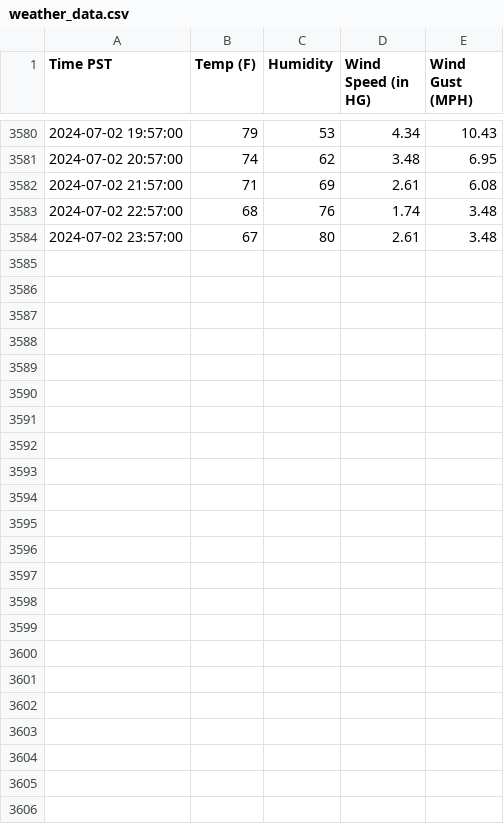
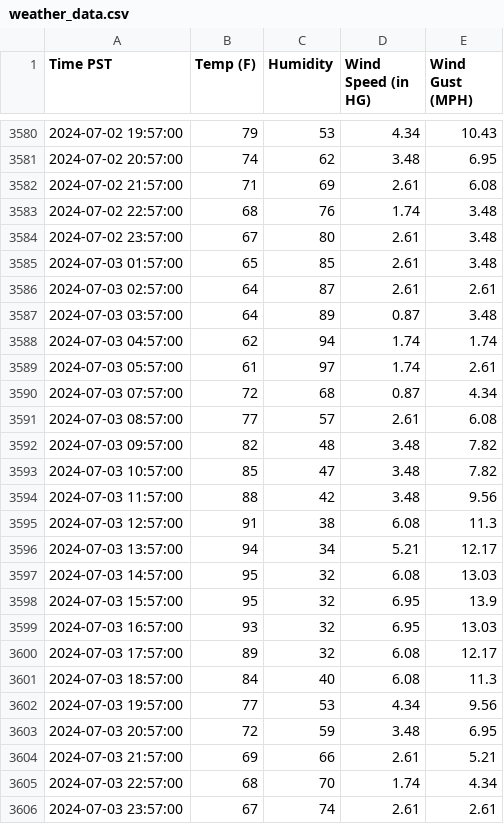
Before and after one commit to TimChen19994/weather-predict, a CSV file: data/weather_data.csv, drawn as a sheet; only a part is shown, gaps mark what is left out.

```diff
--- a/data/weather_data.csv
+++ b/data/weather_data.csv
@@ -3584 +3584,23 @@ Time PST,Temp (F),Humidity,Wind Speed (in HG),Wind Gust (MPH)
 2024-07-02 23:57:00,67,80,2.61,3.48
+2024-07-03 01:57:00,65,85,2.61,3.48
+2024-07-03 02:57:00,64,87,2.61,2.61
+2024-07-03 03:57:00,64,89,0.87,3.48
+2024-07-03 04:57:00,62,94,1.74,1.74
+2024-07-03 05:57:00,61,97,1.74,2.61
+2024-07-03 07:57:00,72,68,0.87,4.34
+2024-07-03 08:57:00,77,57,2.61,6.08
+2024-07-03 09:57:00,82,48,3.48,7.82
+2024-07-03 10:57:00,85,47,3.48,7.82
+2024-07-03 11:57:00,88,42,3.48,9.56
+2024-07-03 12:57:00,91,38,6.08,11.3
+2024-07-03 13:57:00,94,34,5.21,12.17
+2024-07-03 14:57:00,95,32,6.08,13.03
+2024-07-03 15:57:00,95,32,6.95,13.9
+2024-07-03 16:57:00,93,32,6.95,13.03
+2024-07-03 17:57:00,89,32,6.08,12.17
+2024-07-03 18:57:00,84,40,6.08,11.3
+2024-07-03 19:57:00,77,53,4.34,9.56
+2024-07-03 20:57:00,72,59,3.48,6.95
+2024-07-03 21:57:00,69,66,2.61,5.21
+2024-07-03 22:57:00,68,70,1.74,4.34
+2024-07-03 23:57:00,67,74,2.61,2.61
```
